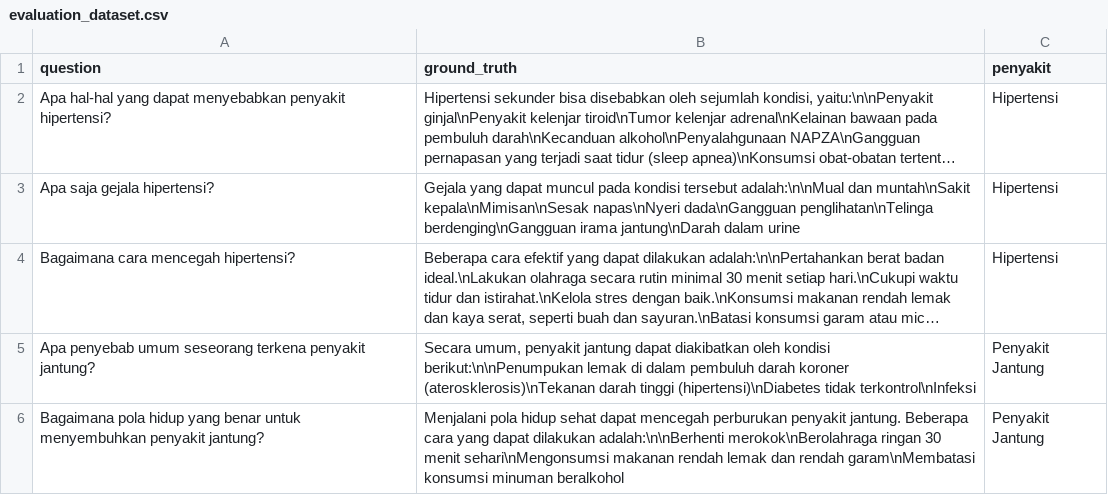
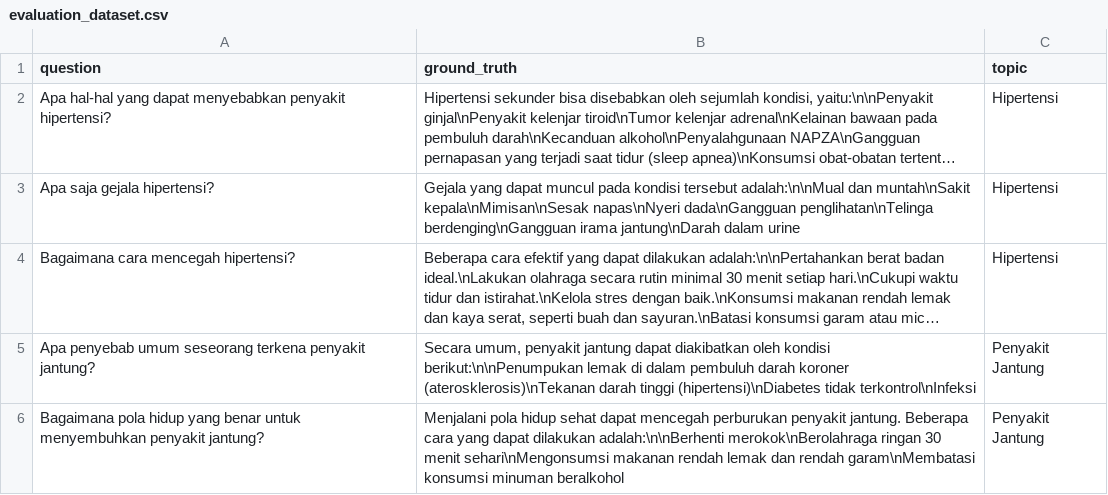
Before and after one commit to attariqazhar/Indo_CVD_RAG, a CSV file: data/evaluation_dataset.csv, drawn as a sheet; only a part is shown; long unchanged cells end in …; the diff names each change by its address in the sheet, - before the commit and + after, or states it on an @@ line.

Commit message:
Update evaluation_dataset.csv

```diff
--- a/data/evaluation_dataset.csv
+++ b/data/evaluation_dataset.csv
-C1: penyakit
+C1: topic
```
